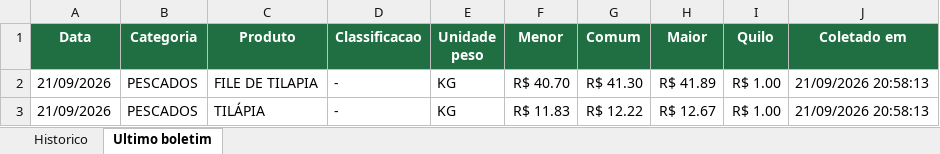
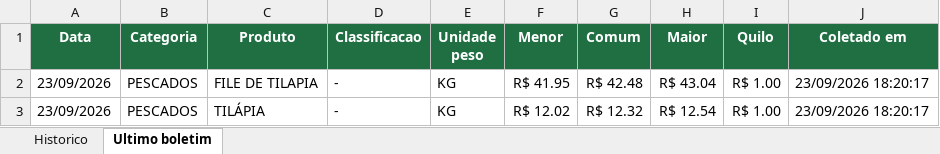
Before and after one commit to tbrena/robo-ceagesp, an Excel workbook: dados/cotacoes_pescado.xlsx, sheet Ultimo boletim, drawn as a sheet; values as stored, in another font and other column widths than the file's, no borders; the diff names each change by its address in the sheet, - before the commit and + after, or states it on an @@ line.

```diff
--- a/dados/cotacoes_pescado.xlsx (sheet Ultimo boletim)
+++ b/dados/cotacoes_pescado.xlsx (sheet Ultimo boletim)
-A2:A3 (Data): 21/09/2026
+A2:A3 (Data): 23/09/2026
-F2 (Menor): R$ 40.70
+F2 (Menor): R$ 41.95
-G2 (Comum): R$ 41.30
+G2 (Comum): R$ 42.48
-H2 (Maior): R$ 41.89
+H2 (Maior): R$ 43.04
-J2:J3 (Coletado em): 21/09/2026 20:58:13
+J2:J3 (Coletado em): 23/09/2026 18:20:17
-F3 (Menor): R$ 11.83
+F3 (Menor): R$ 12.02
-G3 (Comum): R$ 12.22
+G3 (Comum): R$ 12.32
-H3 (Maior): R$ 12.67
+H3 (Maior): R$ 12.54
```
Also changed, not shown: sheet Historico, 14 other files.
